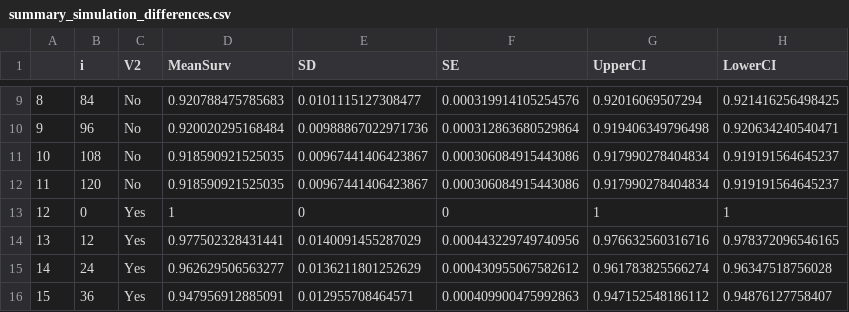
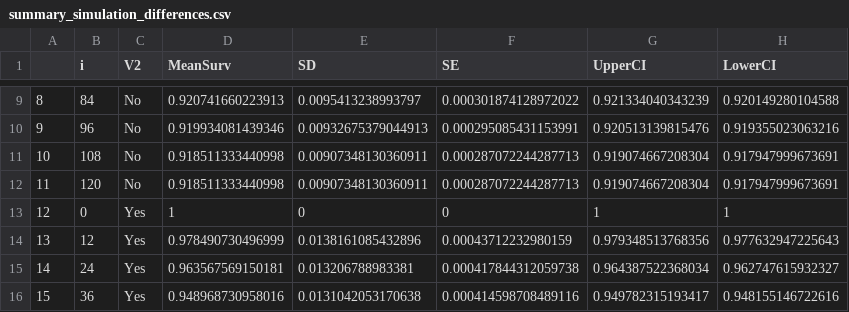
Before and after one commit to devansong/Poo_et.al_hatching_plasticity, a CSV file: Data/summary_simulation_differences.csv, drawn as a sheet; only a part is shown, gaps mark what is left out; the diff covers the shown part only.

```diff
--- a/Data/summary_simulation_differences.csv
+++ b/Data/summary_simulation_differences.csv
@@ -9,8 +9,8 @@
-"8","84","No",0.920788475785683,"0.0101115127308477","0.000319914105254576",0.92016069507294,0.921416256498425
-"9","96","No",0.920020295168484,"0.00988867022971736","0.000312863680529864",0.919406349796498,0.920634240540471
-"10","108","No",0.918590921525035,"0.00967441406423867","0.000306084915443086",0.917990278404834,0.919191564645237
-"11","120","No",0.918590921525035,"0.00967441406423867","0.000306084915443086",0.917990278404834,0.919191564645237
+"8","84","No",0.920741660223913,"0.0095413238993797","0.000301874128972022",0.921334040343239,0.920149280104588
+"9","96","No",0.919934081439346,"0.00932675379044913","0.000295085431153991",0.920513139815476,0.919355023063216
+"10","108","No",0.918511333440998,"0.00907348130360911","0.000287072244287713",0.919074667208304,0.917947999673691
+"11","120","No",0.918511333440998,"0.00907348130360911","0.000287072244287713",0.919074667208304,0.917947999673691
 "12","0","Yes",1,"0","0",1,1
-"13","12","Yes",0.977502328431441,"0.0140091455287029","0.000443229749740956",0.976632560316716,0.978372096546165
-"14","24","Yes",0.962629506563277,"0.0136211801252629","0.000430955067582612",0.961783825566274,0.96347518756028
-"15","36","Yes",0.947956912885091,"0.012955708464571","0.000409900475992863",0.947152548186112,0.94876127758407
+"13","12","Yes",0.978490730496999,"0.0138161085432896","0.00043712232980159",0.979348513768356,0.977632947225643
+"14","24","Yes",0.963567569150181,"0.013206788983381","0.000417844312059738",0.964387522368034,0.962747615932327
+"15","36","Yes",0.948968730958016,"0.0131042053170638","0.000414598708489116",0.949782315193417,0.948155146722616
```
Also changed, not shown: 65 edited cells elsewhere in this file, 2 other files.
